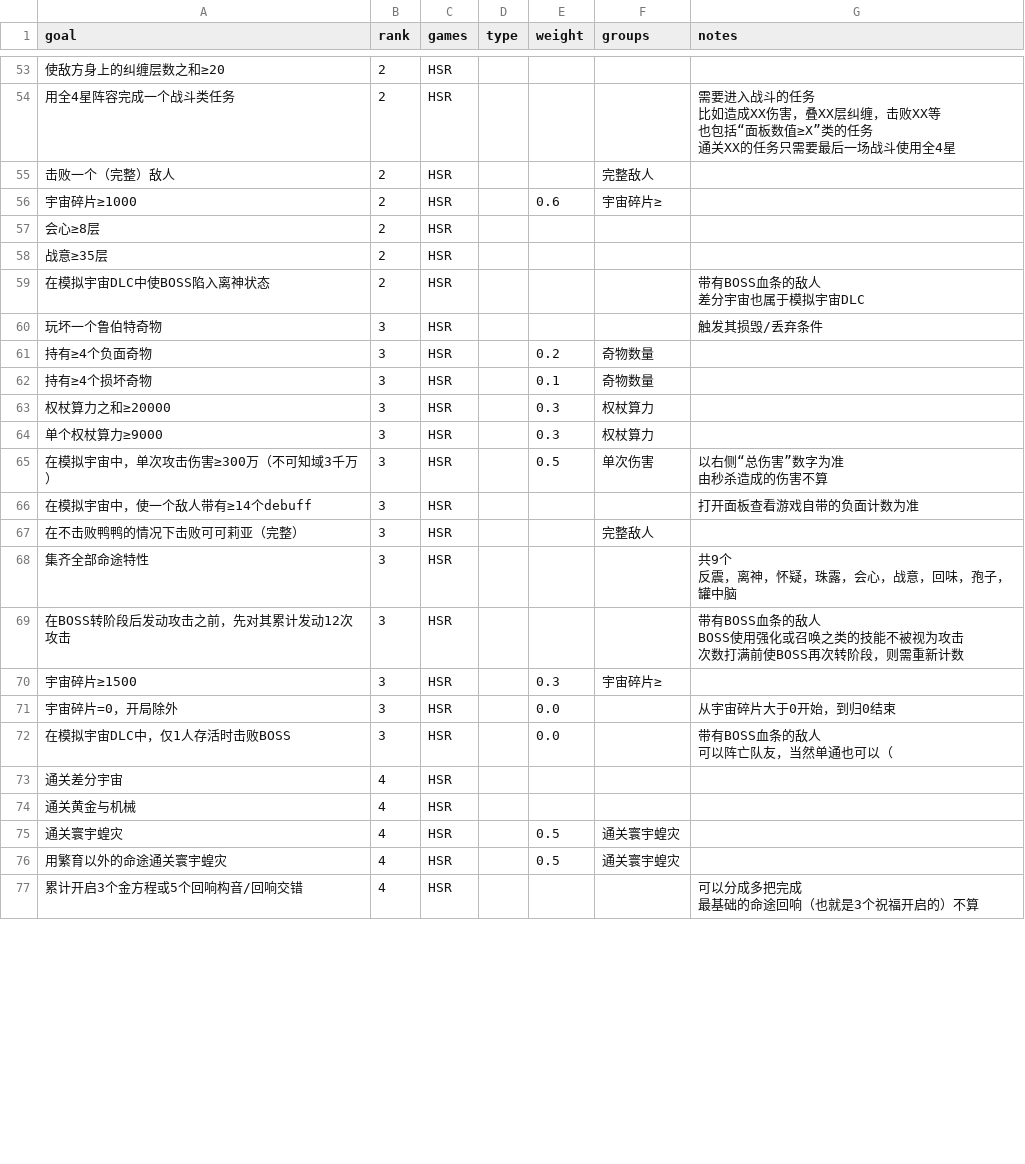
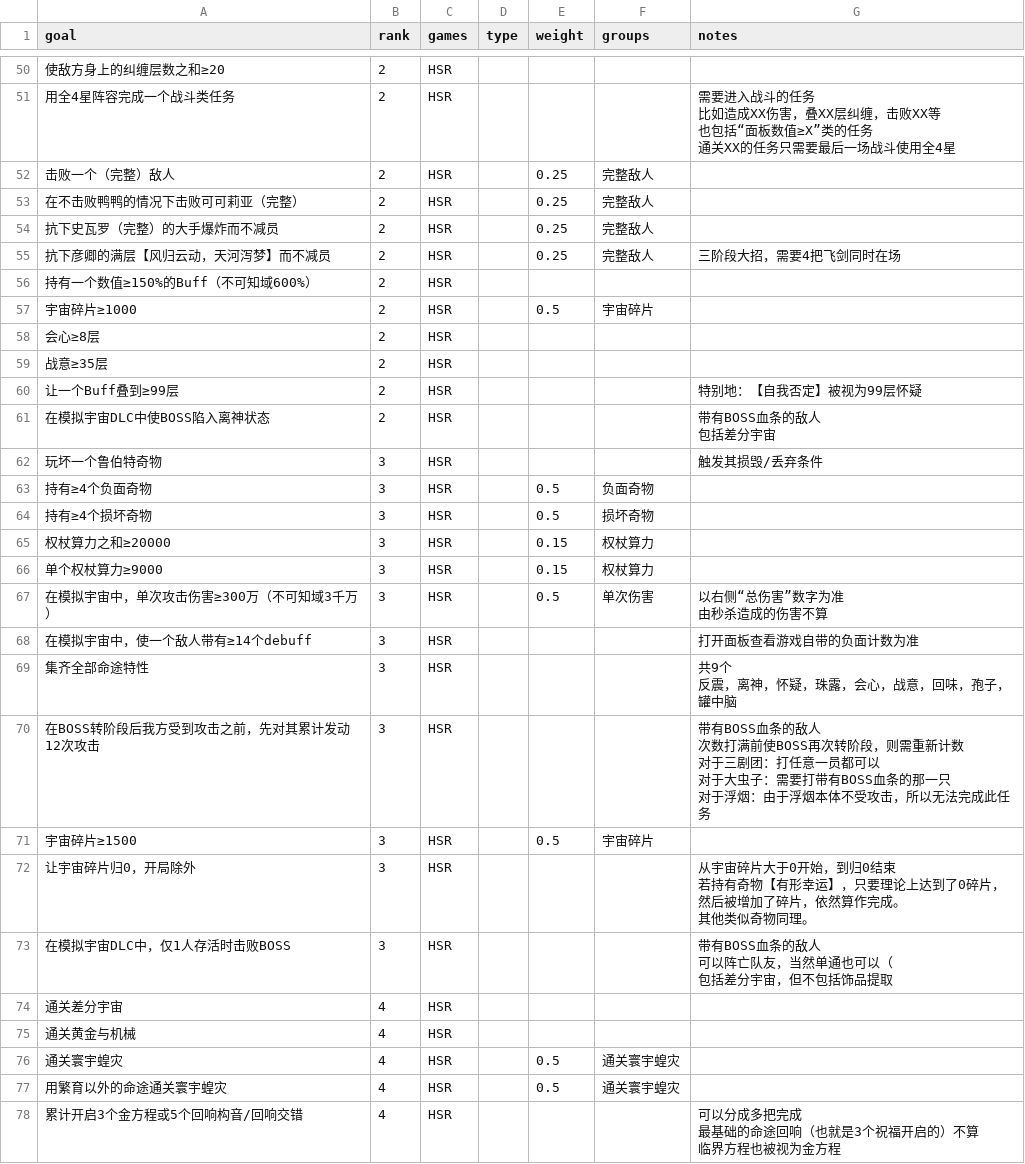
Before and after one commit to CuteMeiyu/sr-bingo, a CSV file: data.csv, drawn as a sheet; only a part is shown, gaps mark what is left out; the diff covers the shown part only.

```diff
--- a/data.csv
+++ b/data.csv
@@ -76,13 +75,18 @@ goal,rank,games,type,weight,groups,notes
 通关XX的任务只需要最后一场战斗使用全4星"
-击败一个（完整）敌人,2,HSR,,,完整敌人,
-宇宙碎片≥1000,2,HSR,,0.6,宇宙碎片≥,
+击败一个（完整）敌人,2,HSR,,0.25,完整敌人,
+在不击败鸭鸭的情况下击败可可莉亚（完整）,2,HSR,,0.25,完整敌人,
+抗下史瓦罗（完整）的大手爆炸而不减员,2,HSR,,0.25,完整敌人,
+抗下彦卿的满层【风归云动，天河泻梦】而不减员,2,HSR,,0.25,完整敌人,三阶段大招，需要4把飞剑同时在场
+持有一个数值≥150%的Buff（不可知域600%）,2,HSR,,,,
+宇宙碎片≥1000,2,HSR,,0.5,宇宙碎片,
 会心≥8层,2,HSR,,,,
 战意≥35层,2,HSR,,,,
-在模拟宇宙DLC中使BOSS陷入离神状态,2,HSR,,,,"带有BOSS血条的敌人
-差分宇宙也属于模拟宇宙DLC"
+让一个Buff叠到≥99层,2,HSR,,,,特别地：【自我否定】被视为99层怀疑
+在模拟宇宙DLC中使BOSS陷入离神状态,2,HSR,,,,"带有BOSS血条的敌人
+包括差分宇宙"
 玩坏一个鲁伯特奇物,3,HSR,,,,触发其损毁/丢弃条件
-持有≥4个负面奇物,3,HSR,,0.2,奇物数量,
-持有≥4个损坏奇物,3,HSR,,0.1,奇物数量,
-权杖算力之和≥20000,3,HSR,,0.3,权杖算力,
-单个权杖算力≥9000,3,HSR,,0.3,权杖算力,
+持有≥4个负面奇物,3,HSR,,0.5,负面奇物,
+持有≥4个损坏奇物,3,HSR,,0.5,损坏奇物,
+权杖算力之和≥20000,3,HSR,,0.15,权杖算力,
+单个权杖算力≥9000,3,HSR,,0.15,权杖算力,
 在模拟宇宙中，单次攻击伤害≥300万（不可知域3千万）,3,HSR,,0.5,单次伤害,"以右侧“总伤害”数字为准
@@ -90,12 +94,16 @@ goal,rank,games,type,weight,groups,notes
 在模拟宇宙中，使一个敌人带有≥14个debuff,3,HSR,,,,打开面板查看游戏自带的负面计数为准
-在不击败鸭鸭的情况下击败可可莉亚（完整）,3,HSR,,,完整敌人,
 集齐全部命途特性,3,HSR,,,,"共9个
 反震，离神，怀疑，珠露，会心，战意，回味，孢子，罐中脑"
-在BOSS转阶段后发动攻击之前，先对其累计发动12次攻击,3,HSR,,,,"带有BOSS血条的敌人
-BOSS使用强化或召唤之类的技能不被视为攻击
-次数打满前使BOSS再次转阶段，则需重新计数"
-宇宙碎片≥1500,3,HSR,,0.3,宇宙碎片≥,
-宇宙碎片=0，开局除外,3,HSR,,0.0,,从宇宙碎片大于0开始，到归0结束
-在模拟宇宙DLC中，仅1人存活时击败BOSS,3,HSR,,0.0,,"带有BOSS血条的敌人
-可以阵亡队友，当然单通也可以（"
+在BOSS转阶段后我方受到攻击之前，先对其累计发动12次攻击,3,HSR,,,,"带有BOSS血条的敌人
+次数打满前使BOSS再次转阶段，则需重新计数
+对于三剧团：打任意一员都可以
+对于大虫子：需要打带有BOSS血条的那一只
+对于浮烟：由于浮烟本体不受攻击，所以无法完成此任务"
+宇宙碎片≥1500,3,HSR,,0.5,宇宙碎片,
+让宇宙碎片归0，开局除外,3,HSR,,,,"从宇宙碎片大于0开始，到归0结束
+若持有奇物【有形幸运】，只要理论上达到了0碎片，然后被增加了碎片，依然算作完成。
+其他类似奇物同理。"
+在模拟宇宙DLC中，仅1人存活时击败BOSS,3,HSR,,,,"带有BOSS血条的敌人
+可以阵亡队友，当然单通也可以（
+包括差分宇宙，但不包括饰品提取"
 通关差分宇宙,4,HSR,,,,
@@ -104,3 +112,4 @@ BOSS使用强化或召唤之类的技能不被视为攻击
 用繁育以外的命途通关寰宇蝗灾,4,HSR,,0.5,通关寰宇蝗灾,
-累计开启3个金方程或5个回响构音/回响交错,4,HSR,,,,"可以分成多把完成
-最基础的命途回响（也就是3个祝福开启的）不算"
+累计开启3个金方程或5个回响构音/回响交错,4,HSR,,,,"可以分成多把完成
+最基础的命途回响（也就是3个祝福开启的）不算
+临界方程也被视为金方程"
```
Also changed, not shown: 4 removed rows and 30 edited cells elsewhere in this file.
